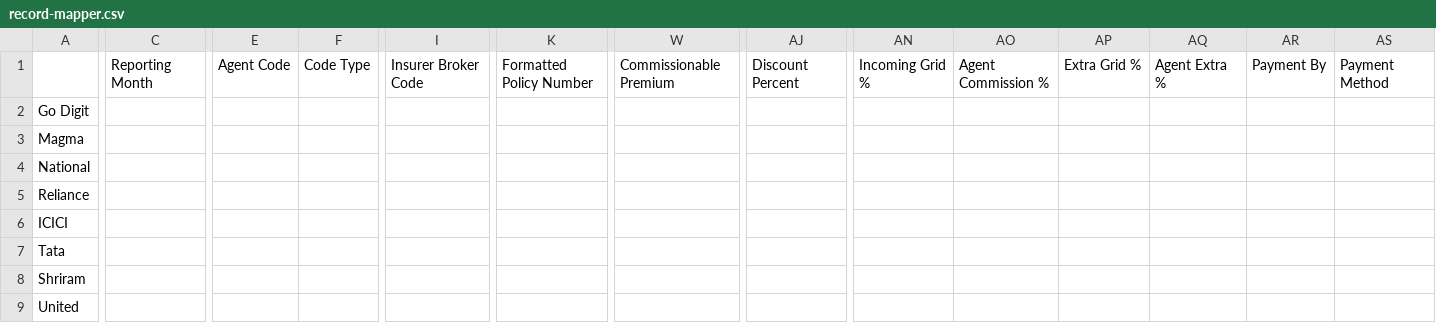
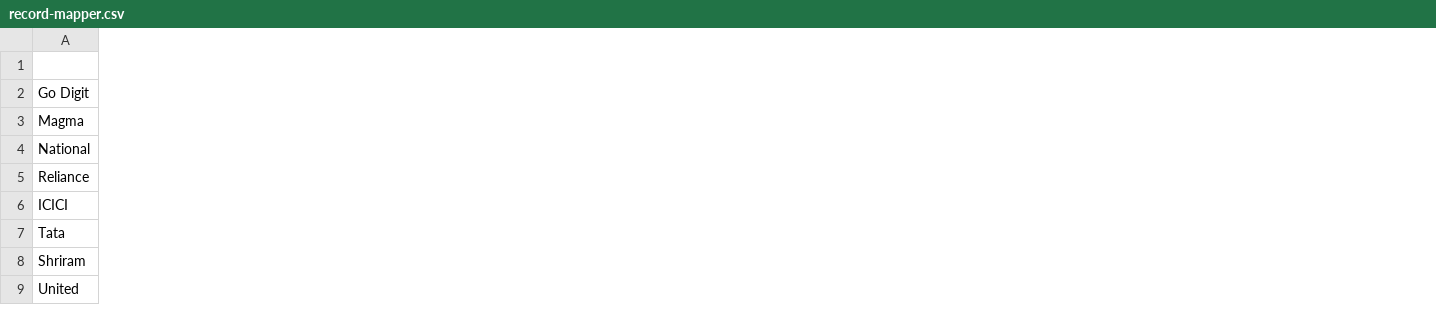
Before and after one commit to HeshMedia/insurezeal, a CSV file: backend/record-mapper.csv, drawn as a sheet; only a part is shown, gaps mark what is left out; the diff covers the shown part only; the diff names each change by its address in the sheet, - before the commit and + after, or states it on an @@ line.

```diff
--- a/backend/record-mapper.csv
+++ b/backend/record-mapper.csv
-column C, row 1: Reporting Month
-column E, row 1: Agent Code
-column F, row 1: Code Type
-column I, row 1: Insurer Broker Code
-column K, row 1: Formatted Policy Number
-column W, row 1: Commissionable Premium
-column AJ, row 1: Discount Percent
-column AN, row 1: Incoming Grid %
-column AO, row 1: Agent Commission %
-column AP, row 1: Extra Grid %
-column AQ, row 1: Agent Extra %
-column AR, row 1: Payment By
-column AS, row 1: Payment Method
```
Also changed, not shown: 24 removed columns and 13 edited cells elsewhere in this file, 5 other files.
